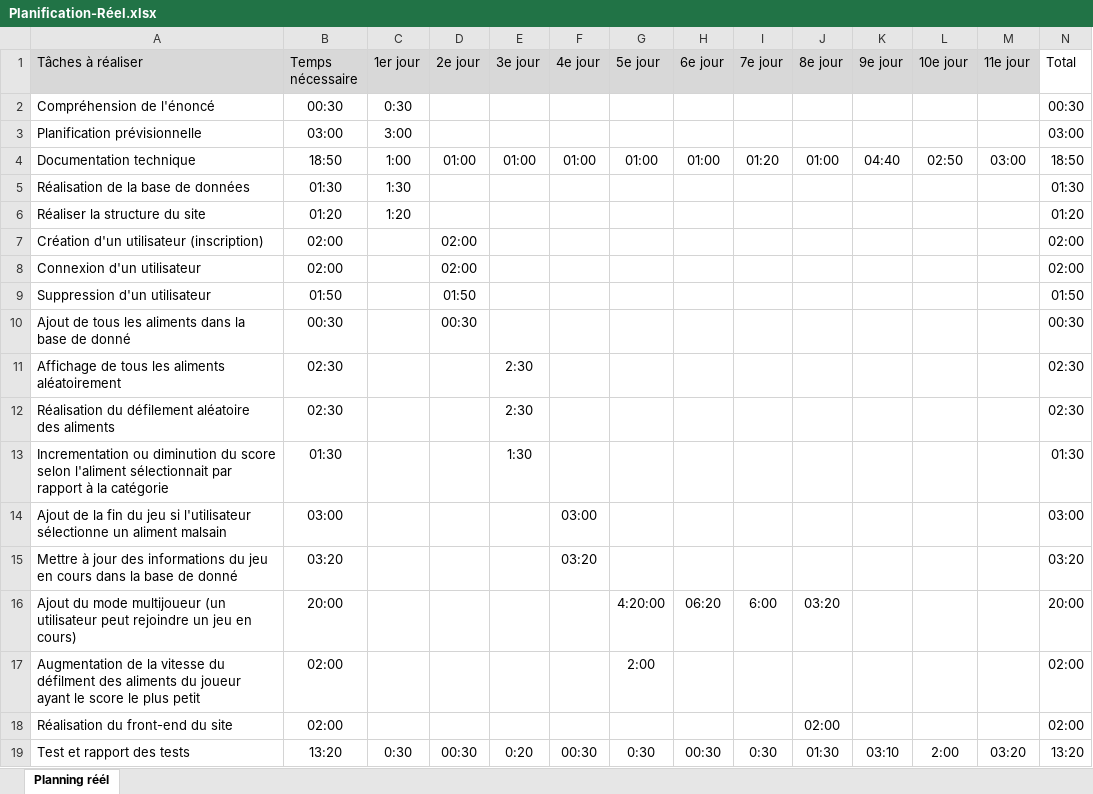
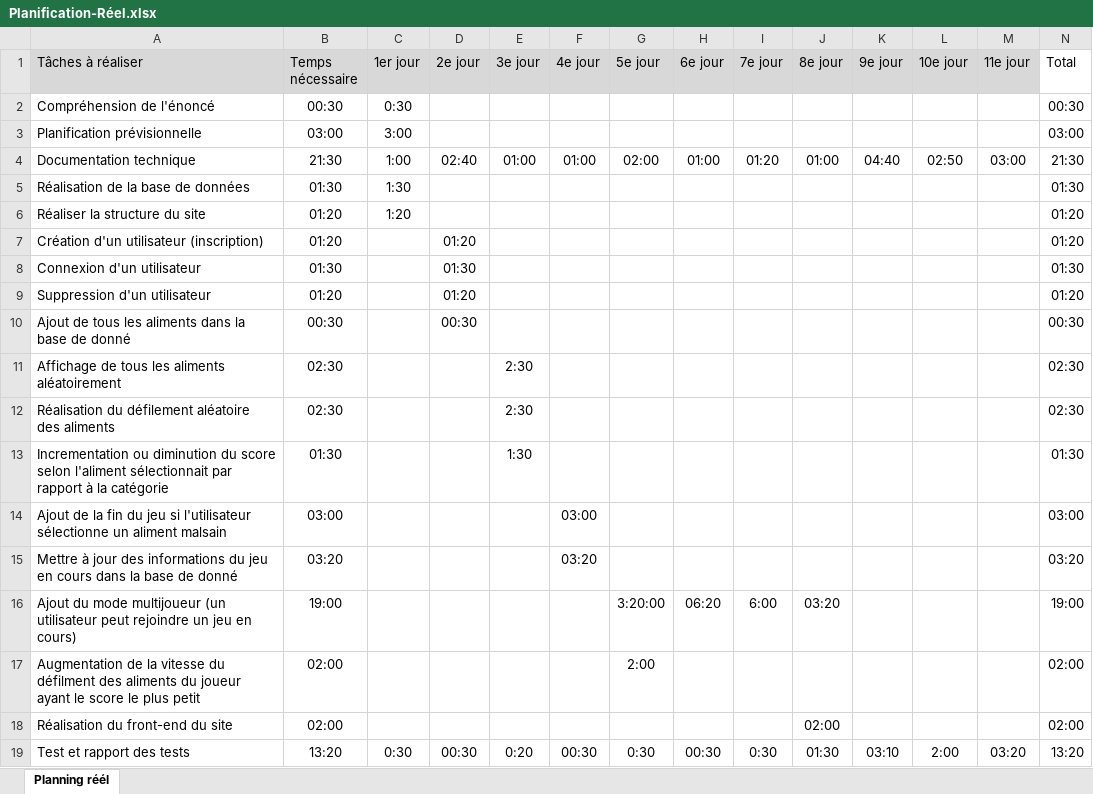
Before and after one commit to stefan1217/TPi-main, an Excel workbook: documentation/Planification-Réel.xlsx, sheet Planning réél, drawn as a sheet; only a part is shown; values as stored, in another font and other column widths than the file's, no borders; conditional formats not drawn; the diff names each change by its address in the sheet, - before the commit and + after, or states it on an @@ line.

Commit message:
Jour 10

```diff
--- a/documentation/Planification-Réel.xlsx (sheet Planning réél)
+++ b/documentation/Planification-Réel.xlsx (sheet Planning réél)
-B4 (Temps nécessaire): 18:50
+B4 (Temps nécessaire): 21:30
-D4 (2e jour): 01:00
+D4 (2e jour): 02:40
-G4 (5e jour): 01:00
+G4 (5e jour): 02:00
-N4 (Total): 18:50
+N4 (Total): 21:30
-B7 (Temps nécessaire): 02:00
+B7 (Temps nécessaire): 01:20
-D7 (2e jour): 02:00
+D7 (2e jour): 01:20
-N7 (Total): 02:00
+N7 (Total): 01:20
-B8 (Temps nécessaire): 02:00
+B8 (Temps nécessaire): 01:30
-D8 (2e jour): 02:00
+D8 (2e jour): 01:30
-N8 (Total): 02:00
+N8 (Total): 01:30
-B9 (Temps nécessaire): 01:50
+B9 (Temps nécessaire): 01:20
-D9 (2e jour): 01:50
+D9 (2e jour): 01:20
-N9 (Total): 01:50
+N9 (Total): 01:20
-B16 (Temps nécessaire): 20:00
+B16 (Temps nécessaire): 19:00
-G16 (5e jour): 4:20:00
+G16 (5e jour): 3:20:00
-N16 (Total): 20:00
+N16 (Total): 19:00
```
Also changed, not shown: 11 other files.
